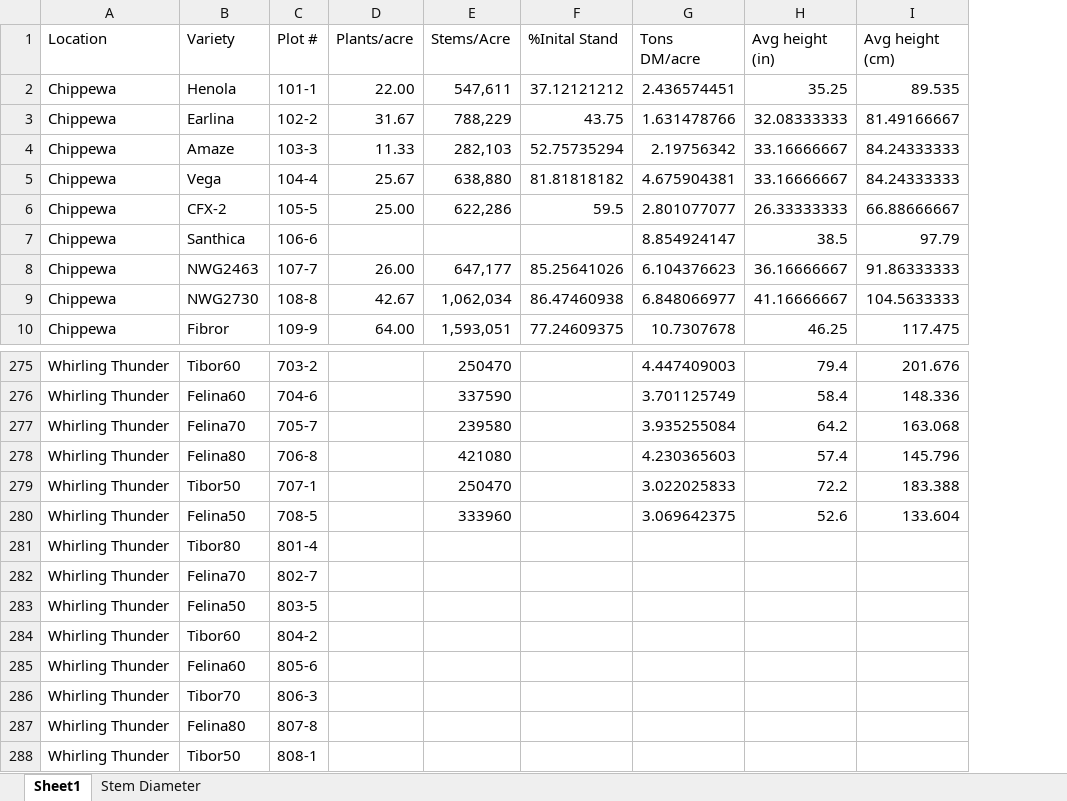
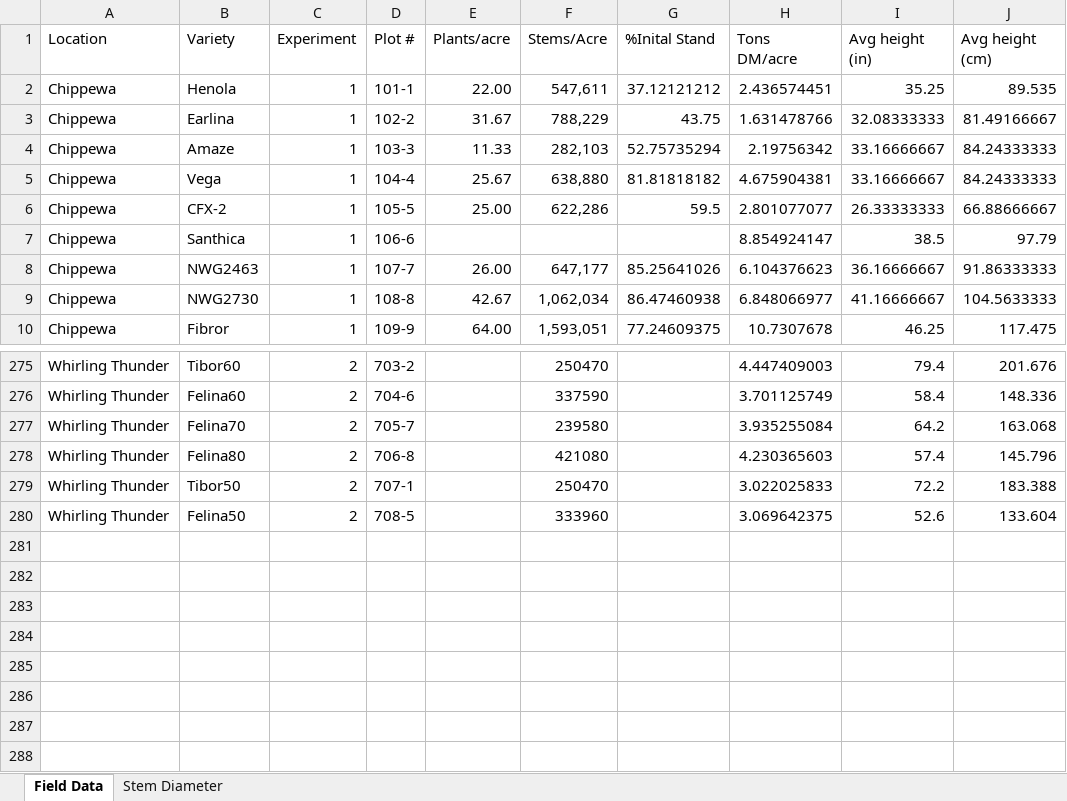
Before and after one commit to kgrint/WI-Hemp-Trial-Analysis, an Excel workbook: HempData_KG.xlsx, sheet Field Data, drawn as a sheet; only a part is shown, gaps mark what is left out; values as stored, in another font and other column widths than the file's, no borders; removed rows and columns are numbered as before the commit, all else as after; the diff names each change by its address in the sheet, - before the commit and + after, or states it on an @@ line.

```diff
--- a/HempData_KG.xlsx (sheet Field Data)
+++ b/HempData_KG.xlsx (sheet Field Data)
-sheet tab: Sheet1
+sheet tab: Field Data
+column C (Experiment), rows 2-10: all 1; rows 275-280: all 2
-row 281: Whirling Thunder | Tibor80 | 801-4
-row 282: Whirling Thunder | Felina70 | 802-7
-row 283: Whirling Thunder | Felina50 | 803-5
-row 284: Whirling Thunder | Tibor60 | 804-2
-row 285: Whirling Thunder | Felina60 | 805-6
-row 286: Whirling Thunder | Tibor70 | 806-3
-row 287: Whirling Thunder | Felina80 | 807-8
-row 288: Whirling Thunder | Tibor50 | 808-1
```
Also changed, not shown: sheet Stem Diameter, Buffalo County 2022 hemp plot data draft.xlsx, 7 other files.
